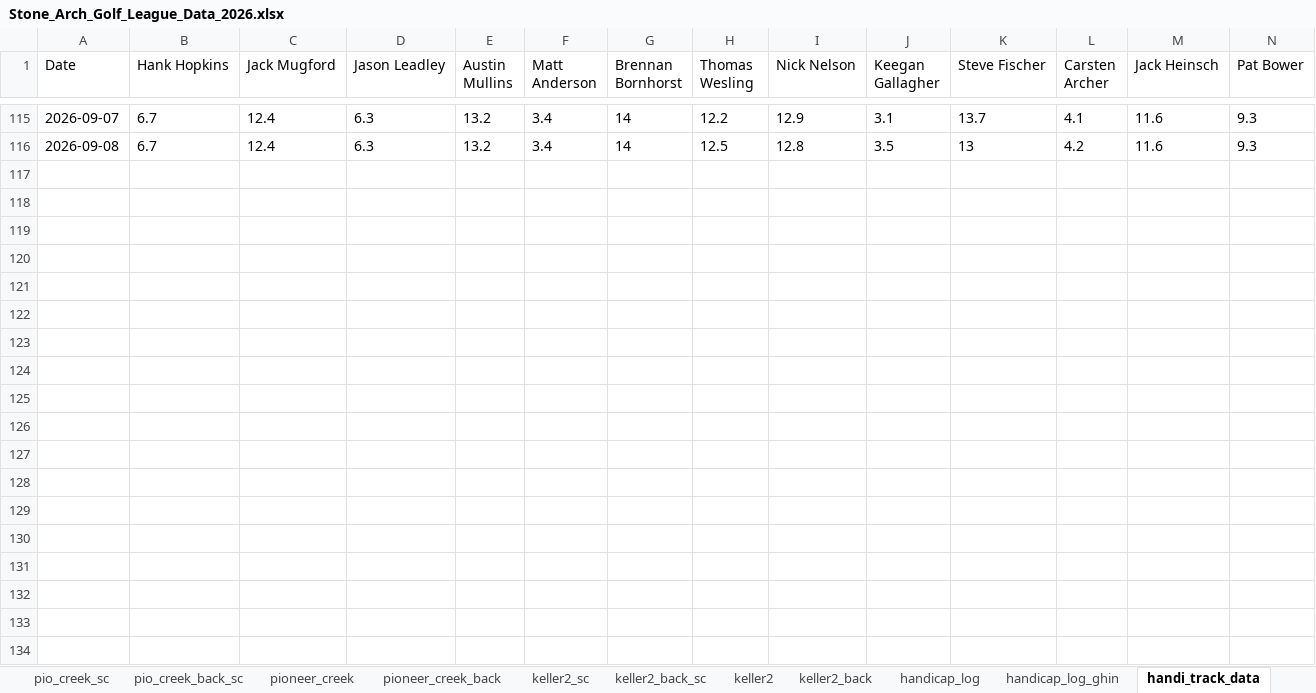
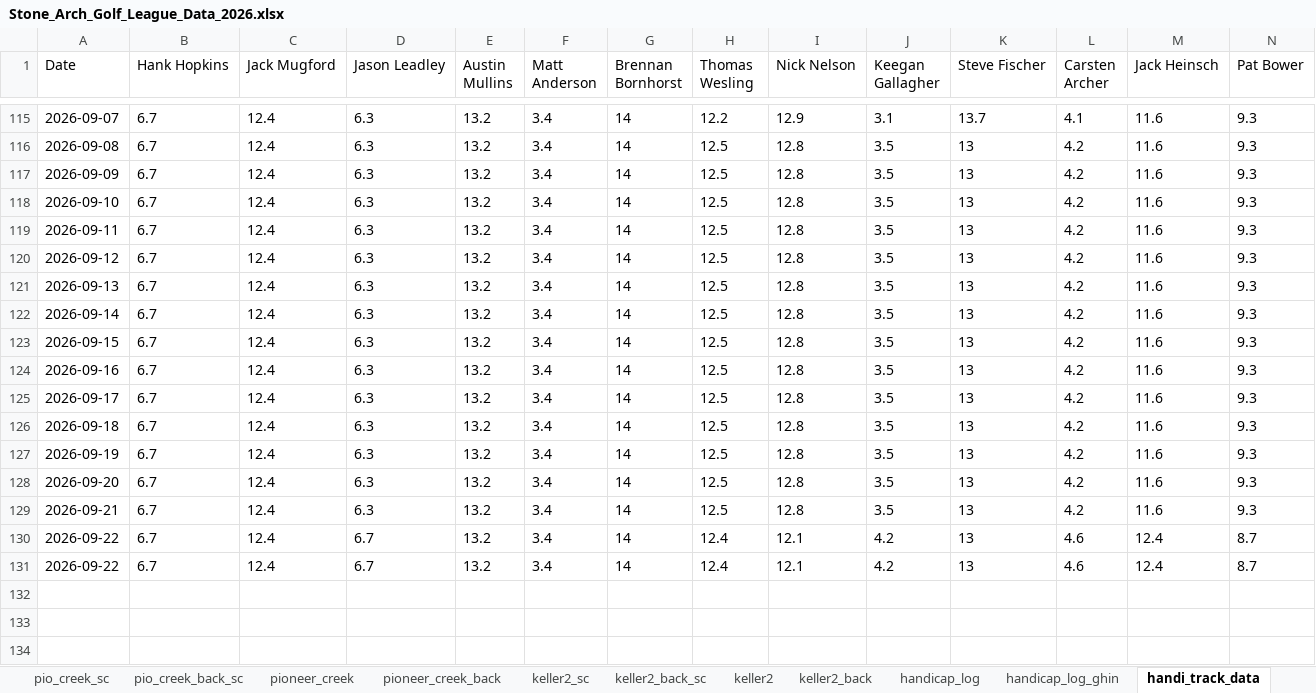
Before and after one commit to hankhopkins/sagl, an Excel workbook: data/Stone_Arch_Golf_League_Data_2026.xlsx, sheet handi_track_data, drawn as a sheet; only a part is shown, gaps mark what is left out; the shorter side is filled out with more unchanged rows; values as stored, in another font and other column widths than the file's, no borders; rows hold the shown columns only; the diff covers the shown part only; the diff names each change by its address in the sheet, - before the commit and + after, or states it on an @@ line.

```diff
--- a/data/Stone_Arch_Golf_League_Data_2026.xlsx (sheet handi_track_data)
+++ b/data/Stone_Arch_Golf_League_Data_2026.xlsx (sheet handi_track_data)
+row 117: 2026-09-09 | 6.7 | 12.4 | 6.3 | 13.2 | 3.4 | 14 | 12.5 | 12.8 | 3.5 | 13 | 4.2 | 11.6 | 9.3
+row 118: 2026-09-10 | 6.7 | 12.4 | 6.3 | 13.2 | 3.4 | 14 | 12.5 | 12.8 | 3.5 | 13 | 4.2 | 11.6 | 9.3
+row 119: 2026-09-11 | 6.7 | 12.4 | 6.3 | 13.2 | 3.4 | 14 | 12.5 | 12.8 | 3.5 | 13 | 4.2 | 11.6 | 9.3
+row 120: 2026-09-12 | 6.7 | 12.4 | 6.3 | 13.2 | 3.4 | 14 | 12.5 | 12.8 | 3.5 | 13 | 4.2 | 11.6 | 9.3
+row 121: 2026-09-13 | 6.7 | 12.4 | 6.3 | 13.2 | 3.4 | 14 | 12.5 | 12.8 | 3.5 | 13 | 4.2 | 11.6 | 9.3
+row 122: 2026-09-14 | 6.7 | 12.4 | 6.3 | 13.2 | 3.4 | 14 | 12.5 | 12.8 | 3.5 | 13 | 4.2 | 11.6 | 9.3
+row 123: 2026-09-15 | 6.7 | 12.4 | 6.3 | 13.2 | 3.4 | 14 | 12.5 | 12.8 | 3.5 | 13 | 4.2 | 11.6 | 9.3
+row 124: 2026-09-16 | 6.7 | 12.4 | 6.3 | 13.2 | 3.4 | 14 | 12.5 | 12.8 | 3.5 | 13 | 4.2 | 11.6 | 9.3
+row 125: 2026-09-17 | 6.7 | 12.4 | 6.3 | 13.2 | 3.4 | 14 | 12.5 | 12.8 | 3.5 | 13 | 4.2 | 11.6 | 9.3
+row 126: 2026-09-18 | 6.7 | 12.4 | 6.3 | 13.2 | 3.4 | 14 | 12.5 | 12.8 | 3.5 | 13 | 4.2 | 11.6 | 9.3
+row 127: 2026-09-19 | 6.7 | 12.4 | 6.3 | 13.2 | 3.4 | 14 | 12.5 | 12.8 | 3.5 | 13 | 4.2 | 11.6 | 9.3
+row 128: 2026-09-20 | 6.7 | 12.4 | 6.3 | 13.2 | 3.4 | 14 | 12.5 | 12.8 | 3.5 | 13 | 4.2 | 11.6 | 9.3
+row 129: 2026-09-21 | 6.7 | 12.4 | 6.3 | 13.2 | 3.4 | 14 | 12.5 | 12.8 | 3.5 | 13 | 4.2 | 11.6 | 9.3
+row 130: 2026-09-22 | 6.7 | 12.4 | 6.7 | 13.2 | 3.4 | 14 | 12.4 | 12.1 | 4.2 | 13 | 4.6 | 12.4 | 8.7
+row 131: 2026-09-22 | 6.7 | 12.4 | 6.7 | 13.2 | 3.4 | 14 | 12.4 | 12.1 | 4.2 | 13 | 4.6 | 12.4 | 8.7
```
Also changed, not shown: 15 removed rows and 16 edited cells elsewhere in this sheet, sheet league_scoring_record, sheet handicap_log_ghin, sheet handicap_log, sheet pioneer_creek, sheet individual, sheet individual_s2, 21 more sheets, 1 other file.
